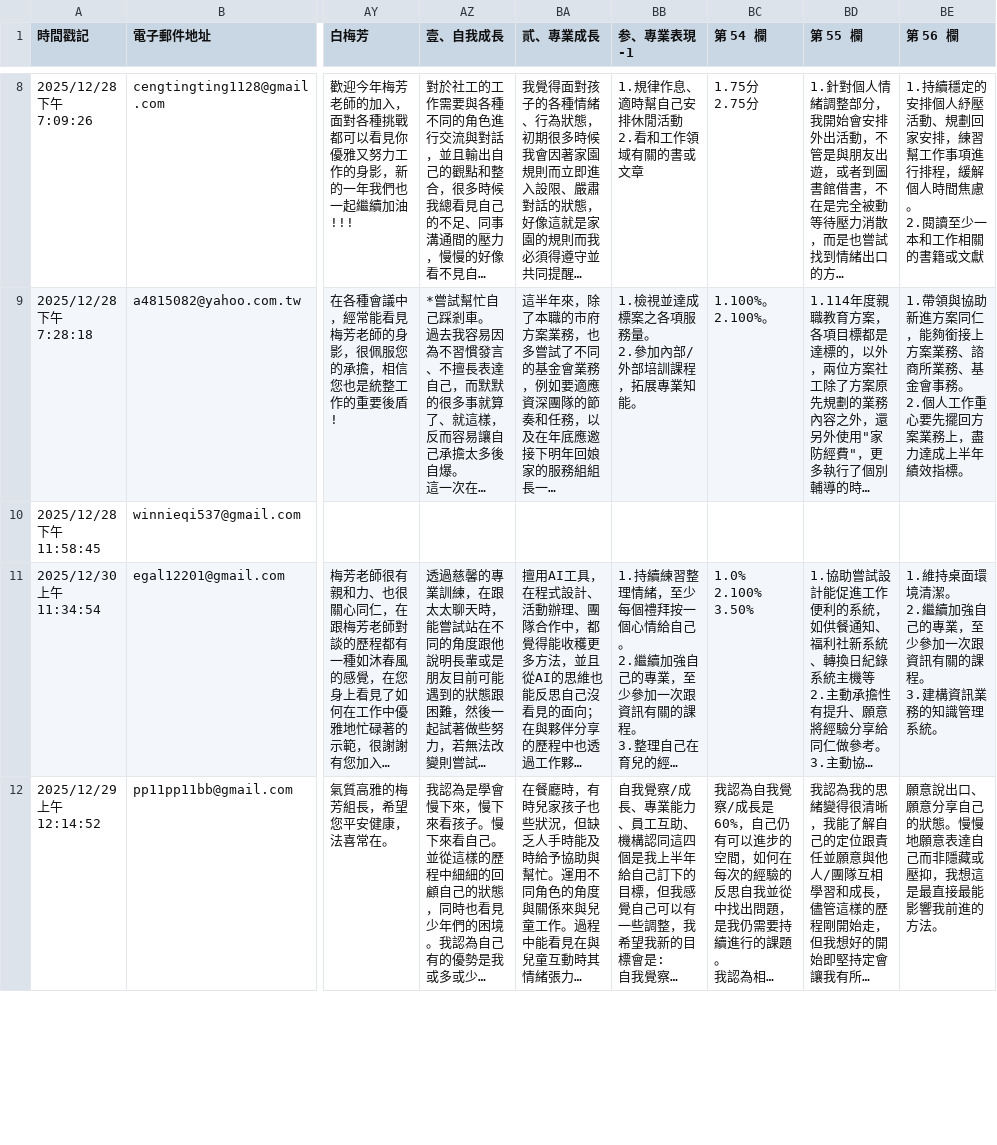
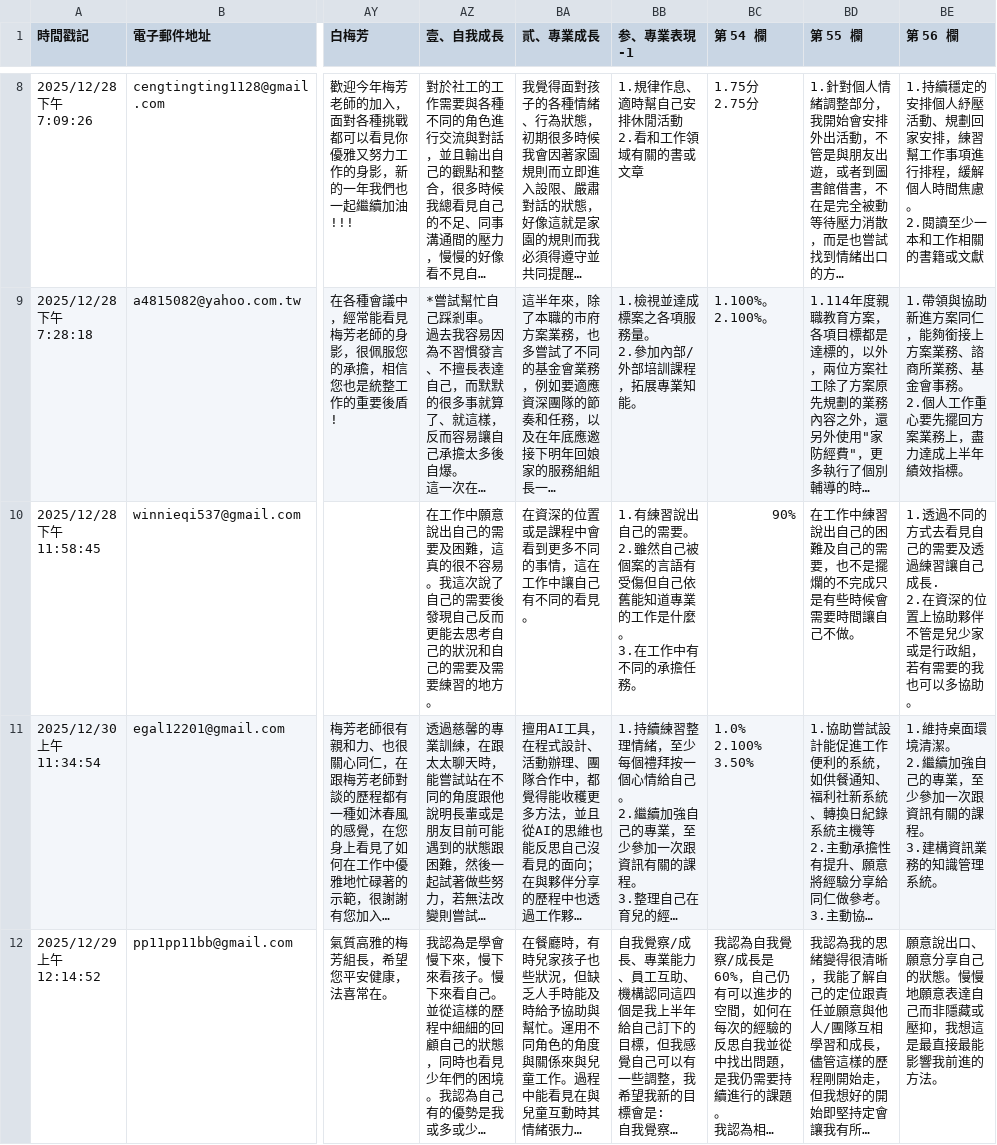
Before and after one commit to bibo1243/score, a CSV file: 114下半年員工回饋&自我考核表 (回覆) - 表單回應 1.csv, drawn as a sheet; only a part is shown, gaps mark what is left out; long unchanged cells end in …; ↵ is a line break in a cell; the diff names each change by its address in the sheet, - before the commit and + after, or states it on an @@ line.

```diff
--- a/114下半年員工回饋&自我考核表 (回覆) - 表單回應 1.csv
+++ b/114下半年員工回饋&自我考核表 (回覆) - 表單回應 1.csv
-AZ10 (壹、自我成長): (empty)
+AZ10 (壹、自我成長): 在工作中願意說出自己的需要及困難，這真的很不容易。我這次說了自己的需要後發現自己反而更能去思考自己的狀況和自己的需要及需要練習的地方。
-BA10 (貳、專業成長): (empty)
+BA10 (貳、專業成長): 在資深的位置或是課程中會看到更多不同的事情，這在工作中讓自己有不同的看見。
-BB10 (参、專業表現-1): (empty)
+BB10 (参、專業表現-1): 1.有練習說出自己的需要。 ↵ 2.雖然自己被個案的言語有受傷但自己依舊能知道專業的工作是什麼。 ↵ 3.在工作中有不同的承擔任務。
-BC10 (第 54 欄): (empty)
+BC10 (第 54 欄): 90%
-BD10 (第 55 欄): (empty)
+BD10 (第 55 欄): 在工作中練習說出自己的困難及自己的需要，也不是擺爛的不完成只是有些時候會需要時間讓自己不做。
-BE10 (第 56 欄): (empty)
+BE10 (第 56 欄): 1.透過不同的方式去看見自己的需要及透過練習讓自己成長. ↵ 2.在資深的位置上協助夥伴不管是兒少家或是行政組，若有需要的我也可以多協助。
```
Also changed, not shown: feedback.csv, 3 other files.
